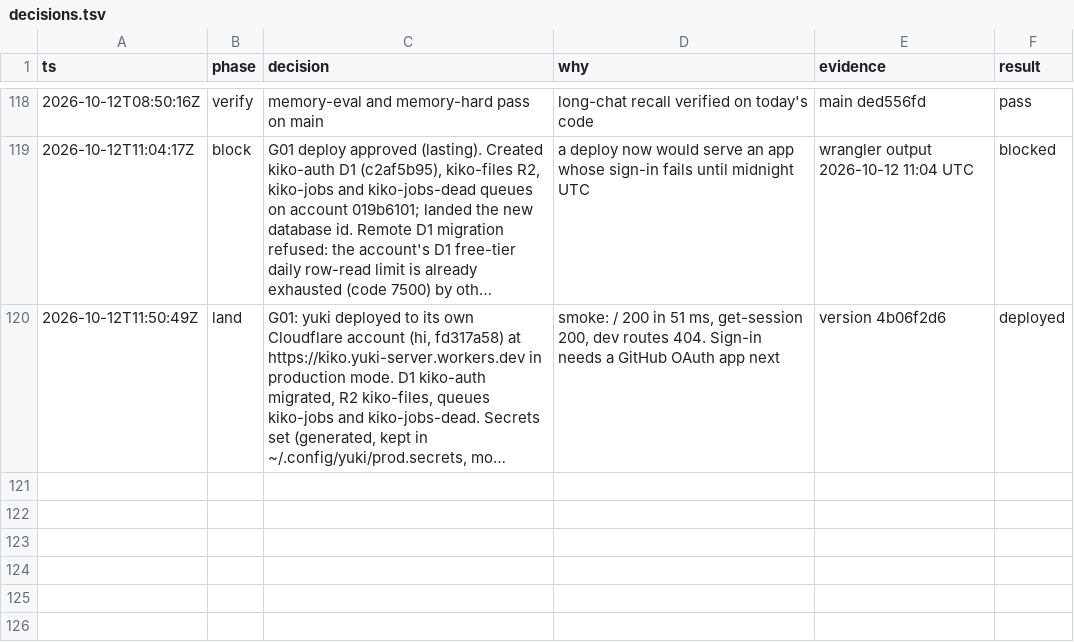
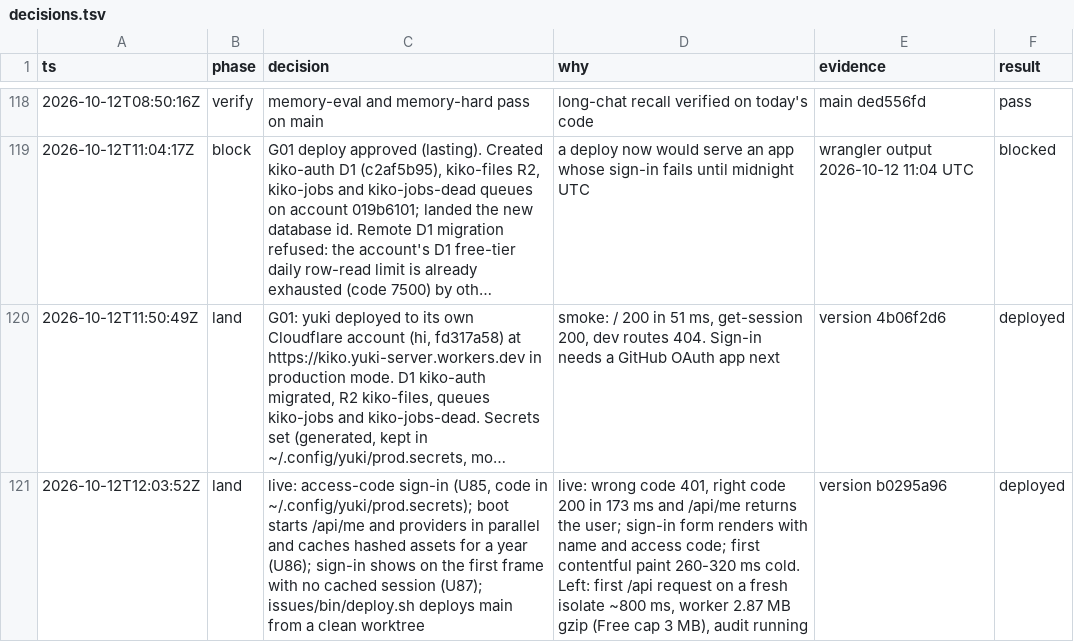
Before and after one commit to keyurbodar/kiko, a TSV file: issues/decisions.tsv, drawn as a sheet; only a part is shown, gaps mark what is left out; long unchanged cells end in …; the diff names each change by its address in the sheet, - before the commit and + after, or states it on an @@ line.

```diff
--- a/issues/decisions.tsv
+++ b/issues/decisions.tsv
+row 121: 2026-10-12T12:03:52Z | land | live: access-code sign-in (U85, code in ~/.config/yuki/prod.secrets); boot starts /api/me and providers in parallel and caches hashed assets for a year (U86); sign-in shows on the first frame with no cached session (U87); issues/bin/deploy.sh deploys main from a clean worktree | live: wrong code 401, right code 200 in 173 ms and /api/me returns the user; sign-in form renders with name and access code; first contentful paint 260-320 ms cold. Left: first /api request on a fresh isolate ~800 ms, worker 2.87 MB gzip (Free cap 3 MB), audit running | version b0295a96 | deployed
```
Also changed, not shown: 1 other file.
